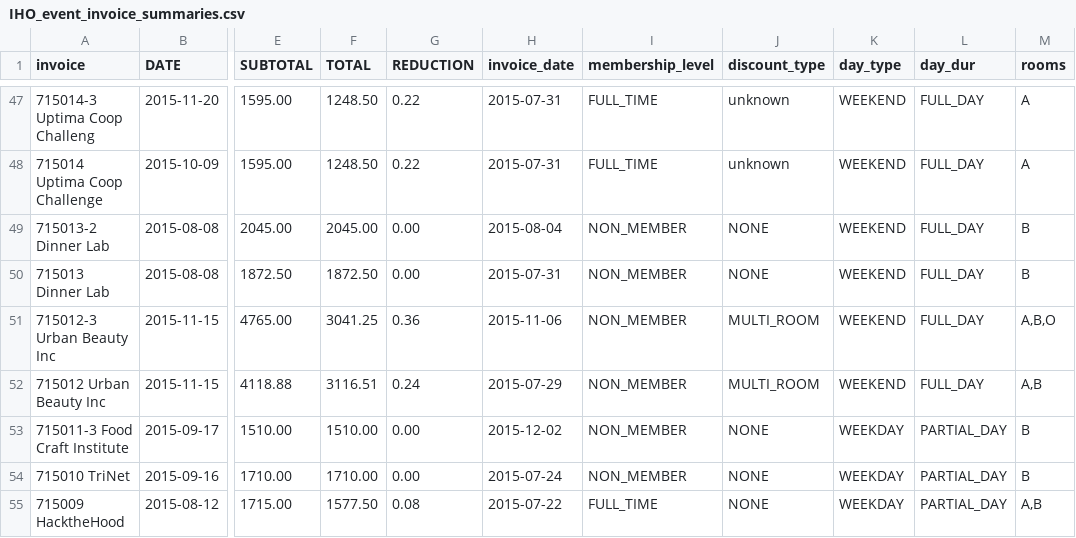
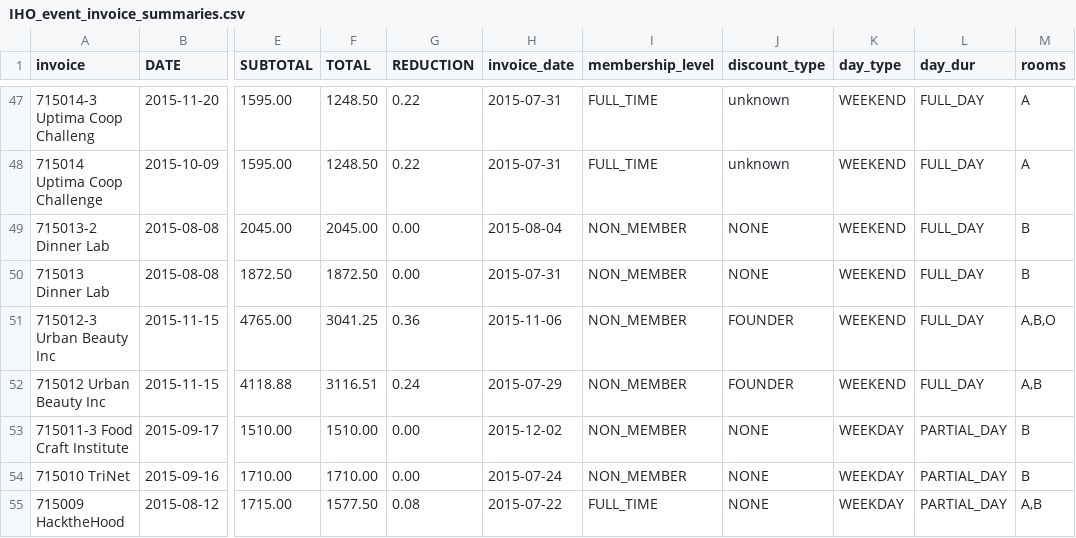
Before and after one commit to ebrensi/HUB_Invoice_Analysis, a CSV file: IHO_event_invoice_summaries.csv, drawn as a sheet; only a part is shown, gaps mark what is left out; the diff names each change by its address in the sheet, - before the commit and + after, or states it on an @@ line.

Commit message:
updated invoice data Wed Dec 16 10:46:28 PST 2015

```diff
--- a/IHO_event_invoice_summaries.csv
+++ b/IHO_event_invoice_summaries.csv
-J51:J52 (discount_type): MULTI_ROOM
+J51:J52 (discount_type): FOUNDER
```
Also changed, not shown: IHO_event_invoice_line_items.csv, IHO_pricing_effective_room_rates.csv, 4 other files.
